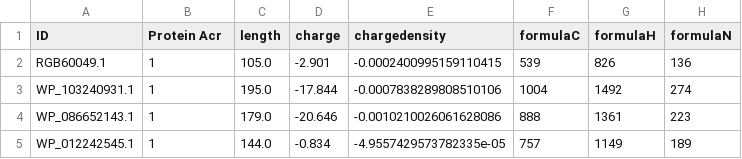
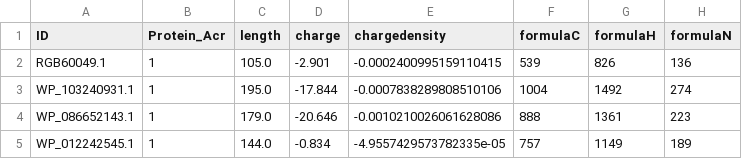
Before and after one commit to ChristianNeitzel/Projeto-Bioinf-PhageAcr, a CSV file: PhageAcr_ML_dataset_cdhit.csv, drawn as a sheet; only a part is shown; the diff names each change by its address in the sheet, - before the commit and + after, or states it on an @@ line.

Commit message:
removed unused import, refreshed ML datasets

```diff
--- a/PhageAcr_ML_dataset_cdhit.csv
+++ b/PhageAcr_ML_dataset_cdhit.csv
-B1: Protein Acr
+B1: Protein_Acr
```
Also changed, not shown: PhageAcr_ML_dataset_mmseqs.csv, 2 other files.
